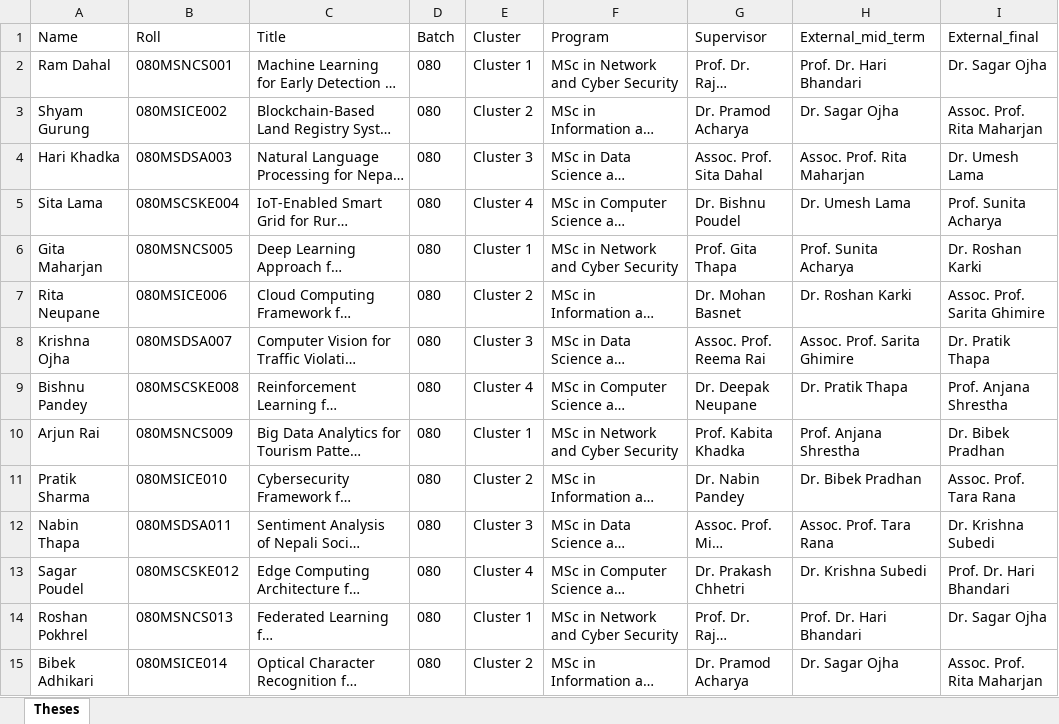
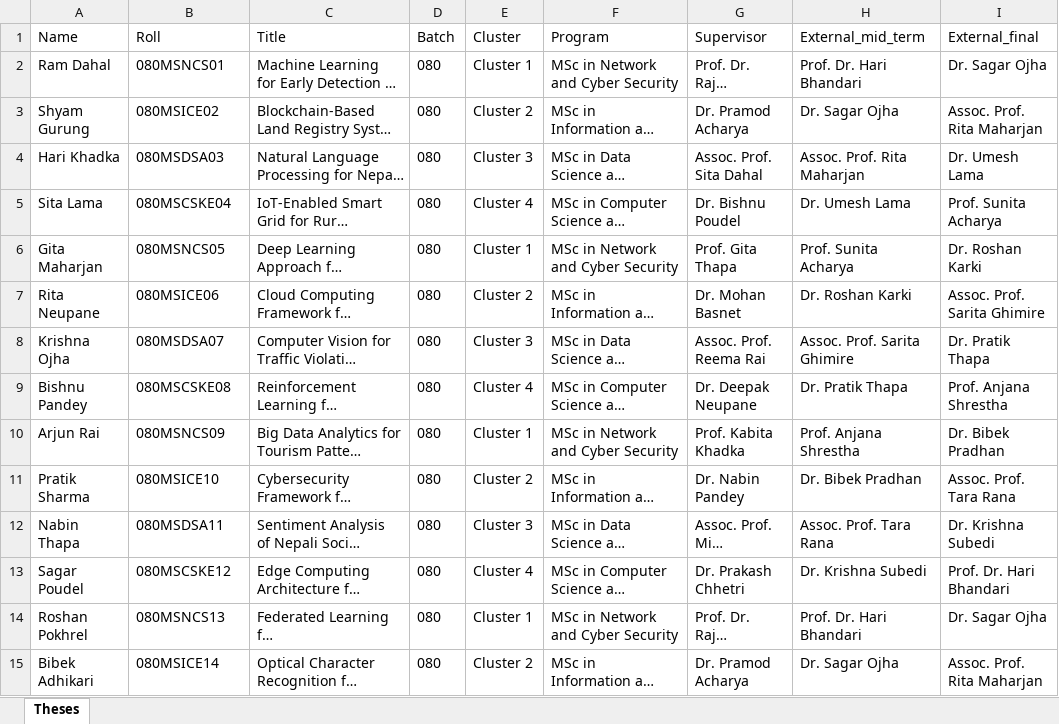
Before and after one commit to subeshyadav3/project-thesis_MIS, an Excel workbook: backend/excel-templates/master_upload_test_data.xlsx, sheet Theses, drawn as a sheet; only a part is shown; long unchanged cells end in …; values as stored, in another font and other column widths than the file's, no borders; the diff covers the shown part only; the diff names each change by its address in the sheet, - before the commit and + after, or states it on an @@ line.

```diff
--- a/backend/excel-templates/master_upload_test_data.xlsx (sheet Theses)
+++ b/backend/excel-templates/master_upload_test_data.xlsx (sheet Theses)
-B2 (Roll): 080MSNCS001
+B2 (Roll): 080MSNCS01
-B3 (Roll): 080MSICE002
+B3 (Roll): 080MSICE02
-B4 (Roll): 080MSDSA003
+B4 (Roll): 080MSDSA03
-B5 (Roll): 080MSCSKE004
+B5 (Roll): 080MSCSKE04
-B6 (Roll): 080MSNCS005
+B6 (Roll): 080MSNCS05
-B7 (Roll): 080MSICE006
+B7 (Roll): 080MSICE06
-B8 (Roll): 080MSDSA007
+B8 (Roll): 080MSDSA07
-B9 (Roll): 080MSCSKE008
+B9 (Roll): 080MSCSKE08
-B10 (Roll): 080MSNCS009
+B10 (Roll): 080MSNCS09
-B11 (Roll): 080MSICE010
+B11 (Roll): 080MSICE10
-B12 (Roll): 080MSDSA011
+B12 (Roll): 080MSDSA11
-B13 (Roll): 080MSCSKE012
+B13 (Roll): 080MSCSKE12
-B14 (Roll): 080MSNCS013
+B14 (Roll): 080MSNCS13
-B15 (Roll): 080MSICE014
+B15 (Roll): 080MSICE14
```
Also changed, not shown: 36 edited cells elsewhere in this sheet, backend/excel-templates/bachelor_upload_template.xlsx, backend/excel-templates/master_upload_template.xlsx, 13 other files.
